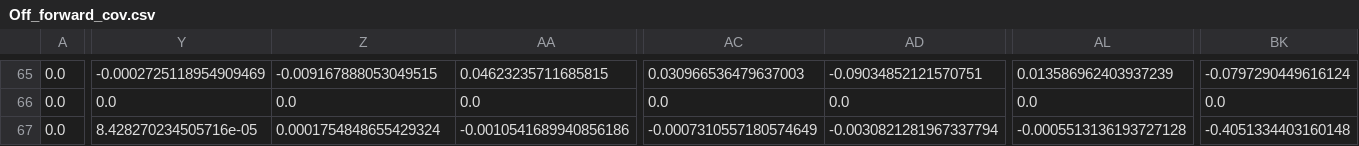
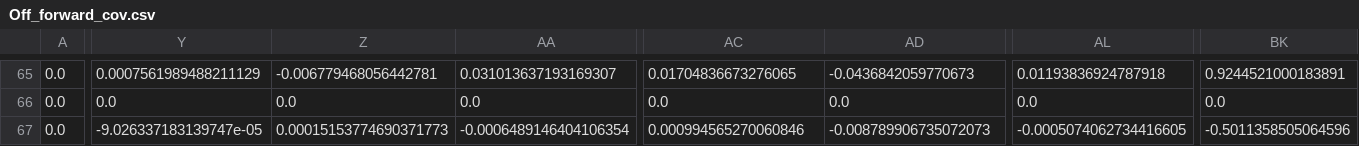
Before and after one commit to yjh-bill/GUMP-Global-GPDs, a CSV file: GUMP_Output/Off_forward_cov.csv, drawn as a sheet; only a part is shown, gaps mark what is left out; the diff covers the shown part only; the diff names each change by its address in the sheet, - before the commit and + after, or states it on an @@ line.

```diff
--- a/GUMP_Output/Off_forward_cov.csv
+++ b/GUMP_Output/Off_forward_cov.csv
-Y65: -0.0002725118954909469
+Y65: 0.0007561989488211129
-Z65: -0.009167888053049515
+Z65: -0.006779468056442781
-AA65: 0.04623235711685815
+AA65: 0.031013637193169307
-AC65: 0.030966536479637003
+AC65: 0.01704836673276065
-AD65: -0.09034852121570751
+AD65: -0.0436842059770673
-AL65: 0.013586962403937239
+AL65: 0.01193836924787918
-BK65: -0.0797290449616124
+BK65: 0.9244521000183891
-Y67: 8.428270234505716e-05
+Y67: -9.026337183139747e-05
-Z67: 0.0001754848655429324
+Z67: 0.00015153774690371773
-AA67: -0.0010541689940856186
+AA67: -0.0006489146404106354
-AC67: -0.0007310557180574649
+AC67: 0.000994565270060846
-AD67: -0.0030821281967337794
+AD67: -0.008789906735072073
-AL67: -0.0005513136193727128
+AL67: -0.0005074062734416605
-BK67: -0.4051334403160148
+BK67: -0.5011358505064596
```
Also changed, not shown: 130 edited cells elsewhere in this file, 5 other files.
